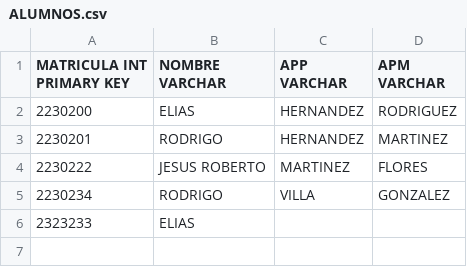
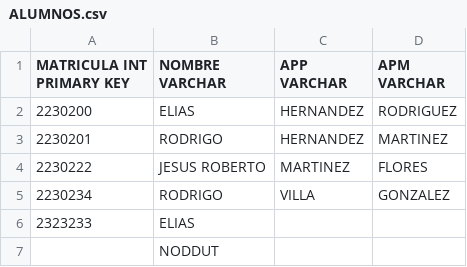
Before and after one commit to EliasHdzR/java-sql-developer, a CSV file: PRUEBITA_DB/ALUMNOS.csv, drawn as a sheet; the diff names each change by its address in the sheet, - before the commit and + after, or states it on an @@ line.

```diff
--- a/PRUEBITA_DB/ALUMNOS.csv
+++ b/PRUEBITA_DB/ALUMNOS.csv
+row 7:  | NODDUT
```
Also changed, not shown: 4 other files.
